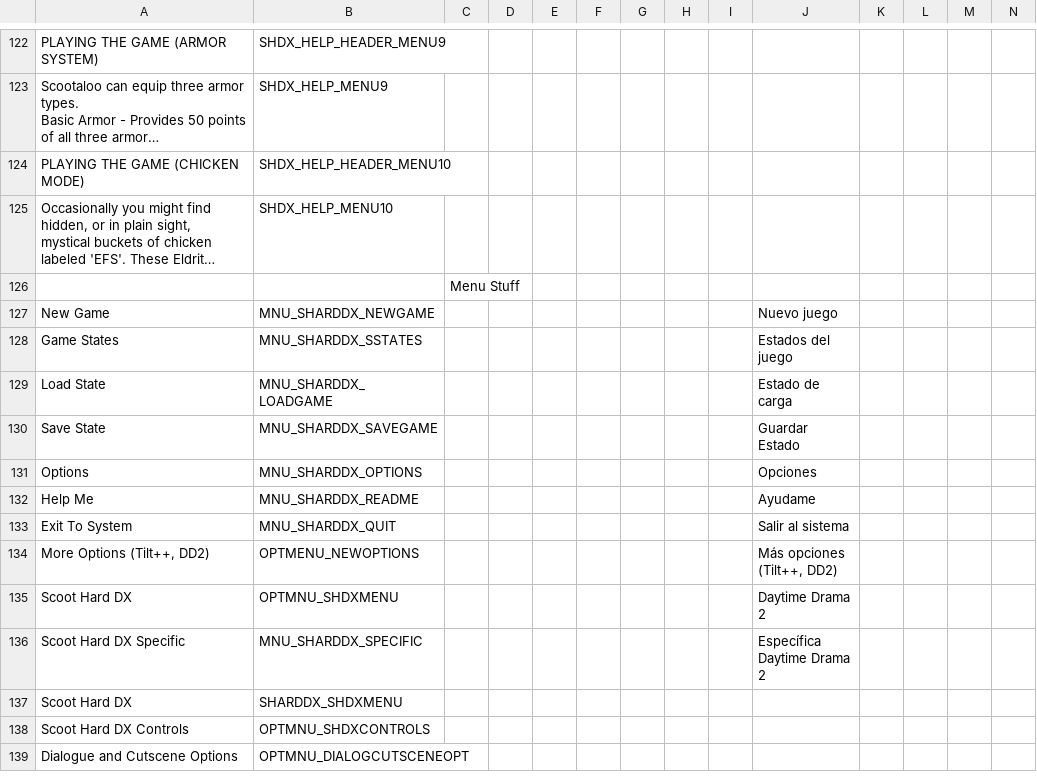
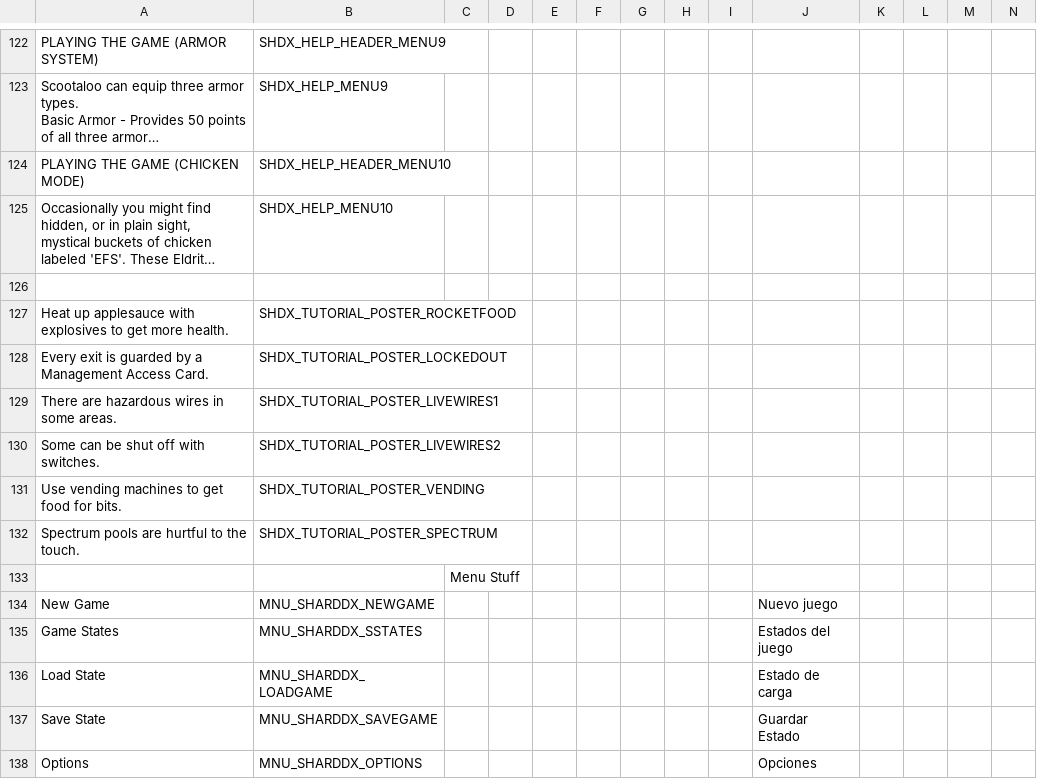
Before and after one commit to marius851000/ScootHardDX, a CSV file: LANGUAGE.csv, drawn as a sheet; only a part is shown, gaps mark what is left out; the shorter side is filled out with more unchanged rows; long unchanged cells end in …; rows hold the shown columns only; the diff names each change by its address in the sheet, - before the commit and + after, or states it on an @@ line.

Commit message:
add tutorial posters to E1M1

```diff
--- a/LANGUAGE.csv
+++ b/LANGUAGE.csv
+row 126: (empty)
+row 127: Heat up applesauce with explosives to get more health. | SHDX_TUTORIAL_POSTER_ROCKETFOOD
+row 128: Every exit is guarded by a Management Access Card. | SHDX_TUTORIAL_POSTER_LOCKEDOUT
+row 129: There are hazardous wires in some areas. | SHDX_TUTORIAL_POSTER_LIVEWIRES1
+row 130: Some can be shut off with switches. | SHDX_TUTORIAL_POSTER_LIVEWIRES2
+row 131: Use vending machines to get food for bits. | SHDX_TUTORIAL_POSTER_VENDING
+row 132: Spectrum pools are hurtful to the touch. | SHDX_TUTORIAL_POSTER_SPECTRUM
```
Also changed, not shown: 8 other files.
